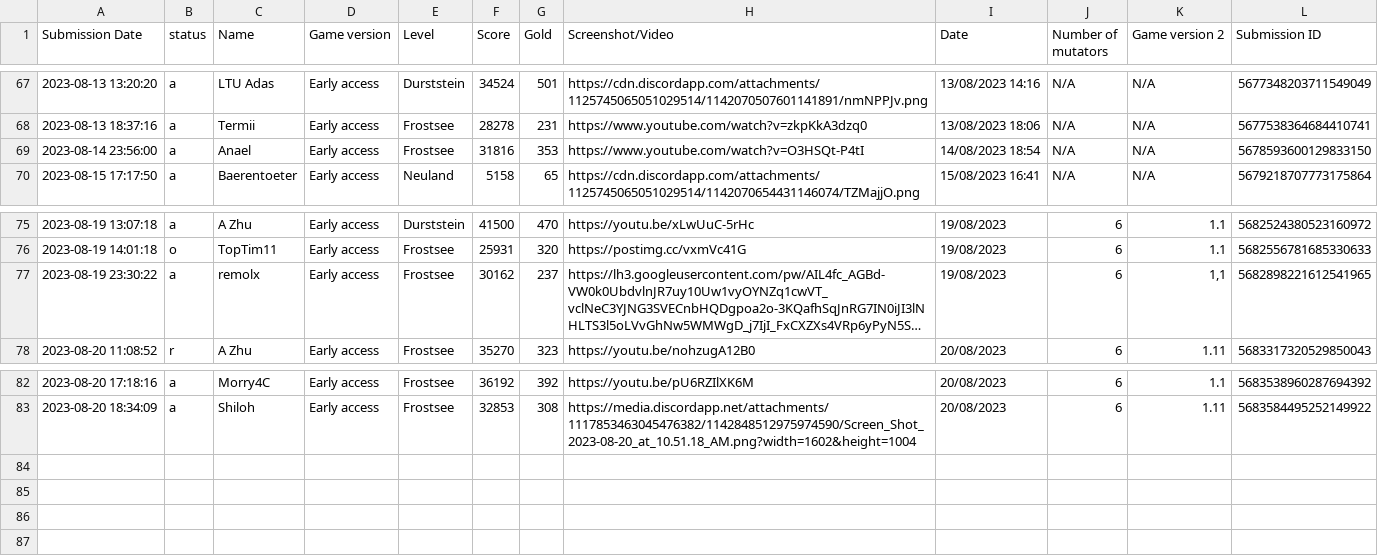
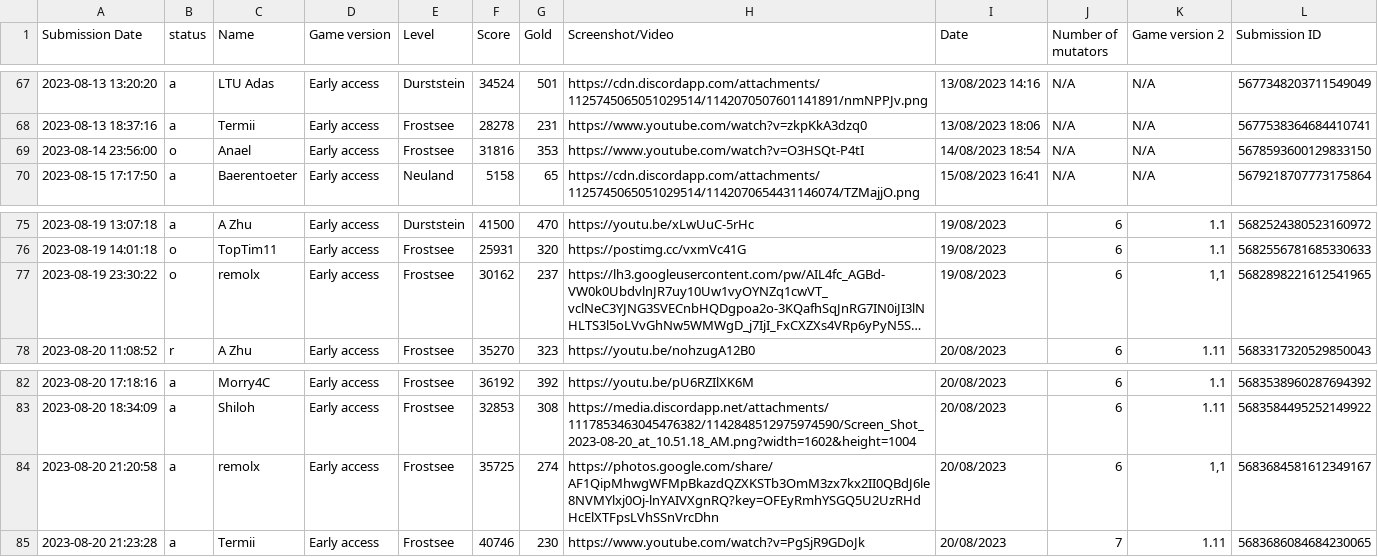
Before and after one commit to Ghost-Miner/Ghost-Miner.github.io, a CSV file: thronefall/entries.csv, drawn as a sheet; only a part is shown, gaps mark what is left out; long unchanged cells end in …; the diff names each change by its address in the sheet, - before the commit and + after, or states it on an @@ line.

Commit message:
Update entries.csv
Updated from github's android app

```diff
--- a/thronefall/entries.csv
+++ b/thronefall/entries.csv
-B69 (status): a
+B69 (status): o
-B77 (status): a
+B77 (status): o
+row 84: 2023-08-20 21:20:58 | a | remolx | Early access | Frostsee | 35725 | 274 | https://photos.google.com/share/AF1QipMhwgWFMpBkazdQZXKSTb3OmM3zx7kx2II0QBdJ6le8NVMYlxj0Oj-lnYAIVXgnRQ?key=OFEyRmhYSGQ5U2UzRHdHcElXTFpsLVhSSnVrcDhn | 20/08/2023 | 6 | 1,1 | 5683684581612349167
+row 85: 2023-08-20 21:23:28 | a | Termii | Early access | Frostsee | 40746 | 230 | https://www.youtube.com/watch?v=PgSjR9GDoJk | 20/08/2023 | 7 | 1.11 | 5683686084684230065
```
